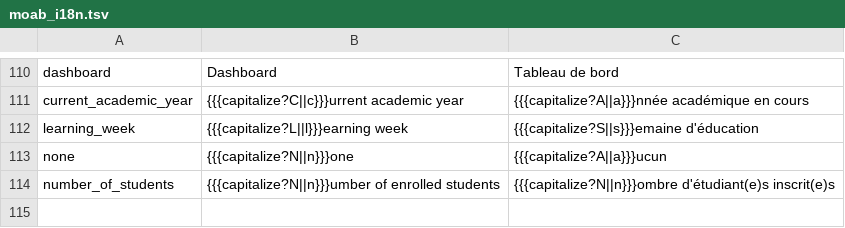
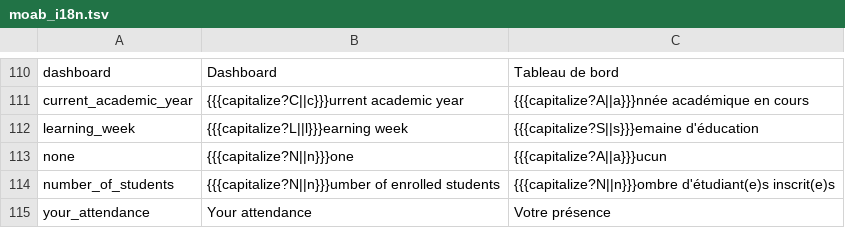
Before and after one commit to jaapb/moab, a TSV file: assets/moab_i18n.tsv, drawn as a sheet; only a part is shown, gaps mark what is left out; the diff names each change by its address in the sheet, - before the commit and + after, or states it on an @@ line.

Commit message:
Student dashboard now shows attendance table

```diff
--- a/assets/moab_i18n.tsv
+++ b/assets/moab_i18n.tsv
+row 115: your_attendance | Your attendance | Votre présence
```
Also changed, not shown: 8 other files.
